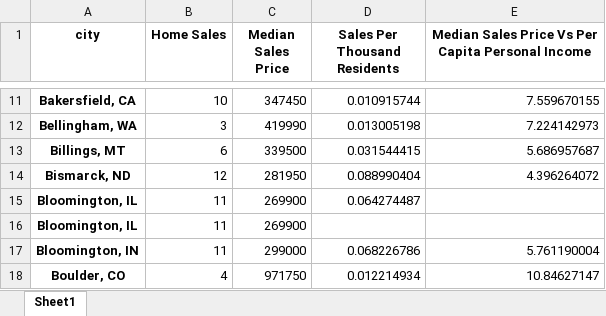
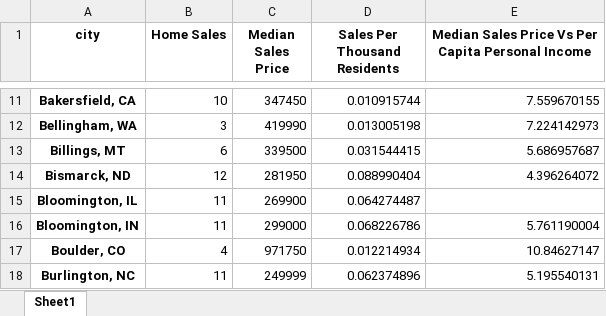
Before and after one commit to WillRobinson152/HW-Assessment, an Excel workbook: cleaned data/Cities.xlsx, sheet Sheet1, drawn as a sheet; only a part is shown, gaps mark what is left out; the shorter side is filled out with more unchanged rows; values as stored, in another font and other column widths than the file's, no borders; the diff names each change by its address in the sheet, - before the commit and + after, or states it on an @@ line.

Commit message:
Removed duplicate Bloomington, IL row.

```diff
--- a/cleaned data/Cities.xlsx (sheet Sheet1)
+++ b/cleaned data/Cities.xlsx (sheet Sheet1)
-row 16: Bloomington, IL | 11 | 269900
```
